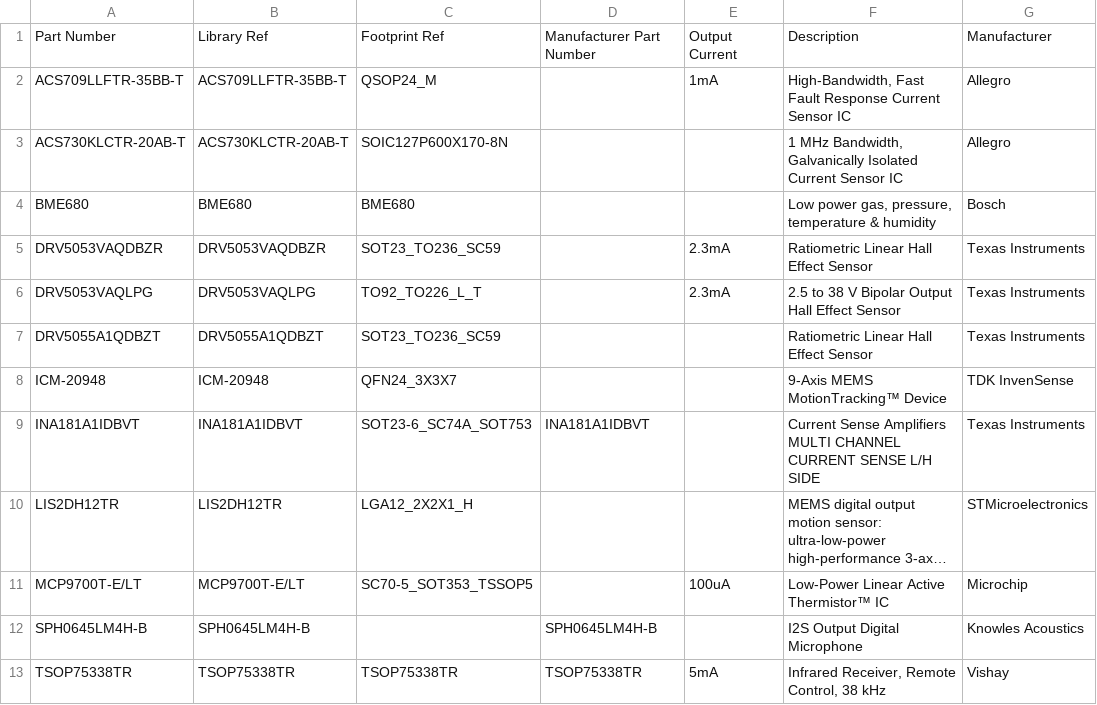
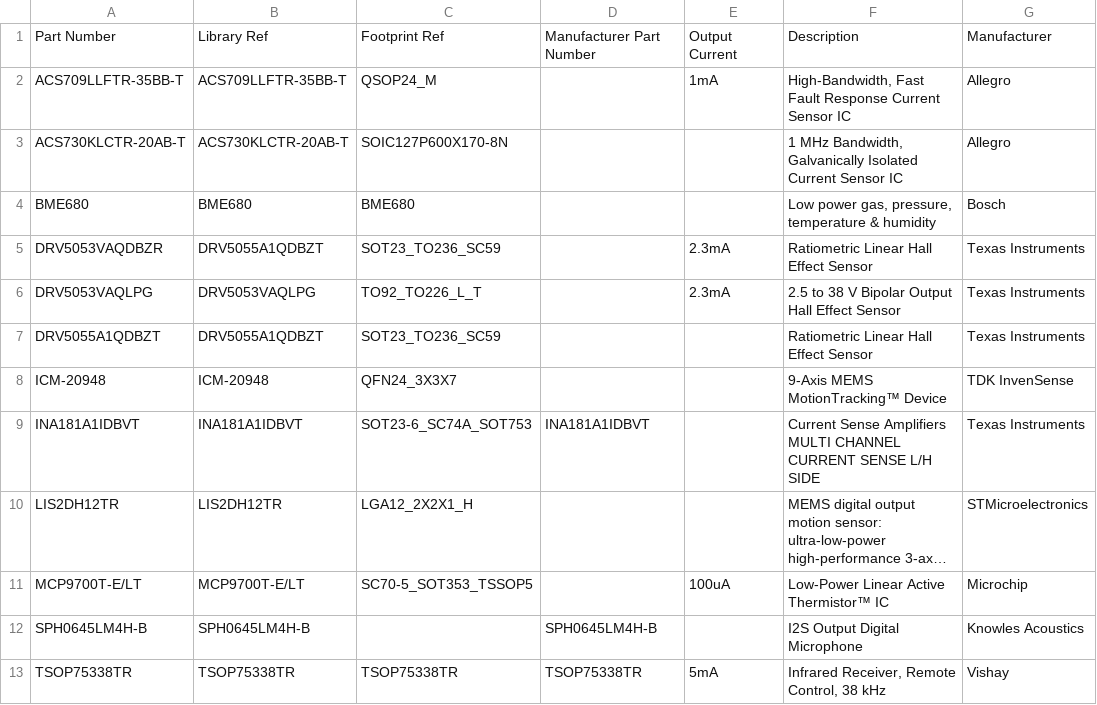
Before and after one commit to mszkowalik/7Sigma, a CSV file: _export/IC_Sensors.csv, drawn as a sheet; only a part is shown; long unchanged cells end in …; the diff names each change by its address in the sheet, - before the commit and + after, or states it on an @@ line.

Commit message:
added 690367292076 (Board to board connector, added Foorptint Ref to Board to board Connectors_Board to Board.csv and 7Sigma.mdb. Alco to IC_Sensors.csv

```diff
--- a/_export/IC_Sensors.csv
+++ b/_export/IC_Sensors.csv
-B5: DRV5053VAQDBZR
+B5: DRV5055A1QDBZT
```
Also changed, not shown: _export/Connectors_Board to Board.csv, 2 other files.
